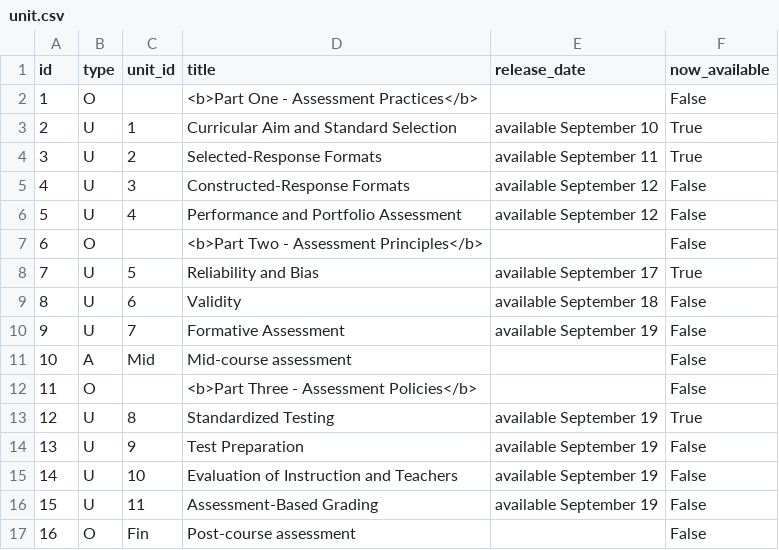
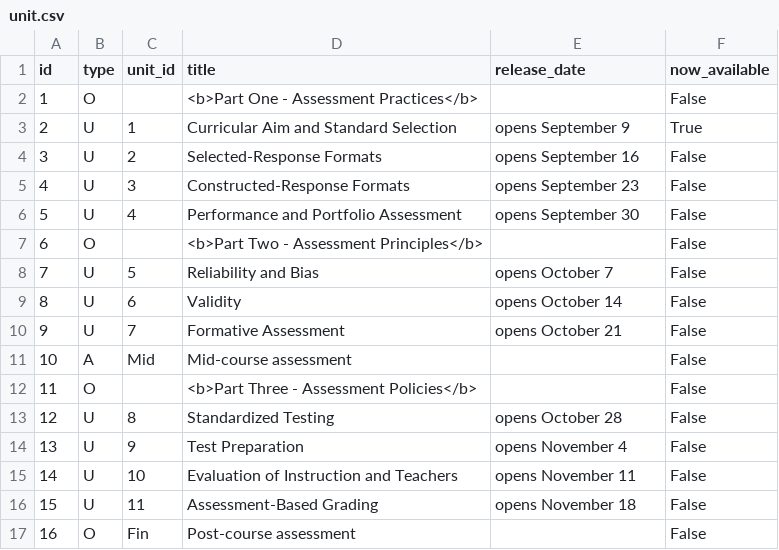
Before and after one commit to twiffy/eabooc, a CSV file: coursebuilder/data/unit.csv, drawn as a sheet.

Commit message:
Make course front page point to wikifolios
Also add 'opens (when)' text to unit titles

```diff
--- a/coursebuilder/data/unit.csv
+++ b/coursebuilder/data/unit.csv
@@ -2,16 +2,16 @@ id,type,unit_id,title,release_date,now_available
 1,O,,<b>Part One - Assessment Practices</b>,,False
-2,U,1,Curricular Aim and Standard Selection,available September 10,True
-3,U,2,Selected-Response Formats,available September 11,True
-4,U,3,Constructed-Response Formats,available September 12,False
-5,U,4,Performance and Portfolio Assessment,available September 12,False
+2,U,1,Curricular Aim and Standard Selection,opens September 9,True
+3,U,2,Selected-Response Formats,opens September 16,False
+4,U,3,Constructed-Response Formats,opens September 23,False
+5,U,4,Performance and Portfolio Assessment,opens September 30,False
 6,O,,<b>Part Two - Assessment Principles</b>,,False
-7,U,5,Reliability and Bias,available September 17,True
-8,U,6,Validity,available September 18,False
-9,U,7,Formative Assessment,available September 19,False
+7,U,5,Reliability and Bias,opens October 7,False
+8,U,6,Validity,opens October 14,False
+9,U,7,Formative Assessment,opens October 21,False
 10,A,Mid,Mid-course assessment,,False
 11,O,,<b>Part Three - Assessment Policies</b>,,False
-12,U,8,Standardized Testing,available September 19,True
-13,U,9,Test Preparation,available September 19,False
-14,U,10,Evaluation of Instruction and Teachers,available September 19,False
-15,U,11,Assessment-Based Grading,available September 19,False
+12,U,8,Standardized Testing,opens October 28,False
+13,U,9,Test Preparation,opens November 4,False
+14,U,10,Evaluation of Instruction and Teachers,opens November 11,False
+15,U,11,Assessment-Based Grading,opens November 18,False
 16,O,Fin,Post-course assessment,,False
```
Also changed, not shown: 1 other file.
